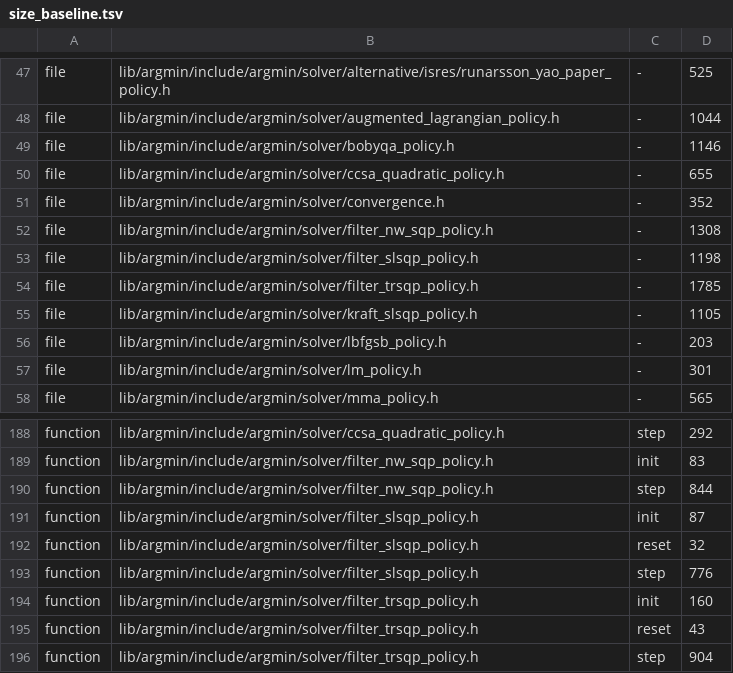
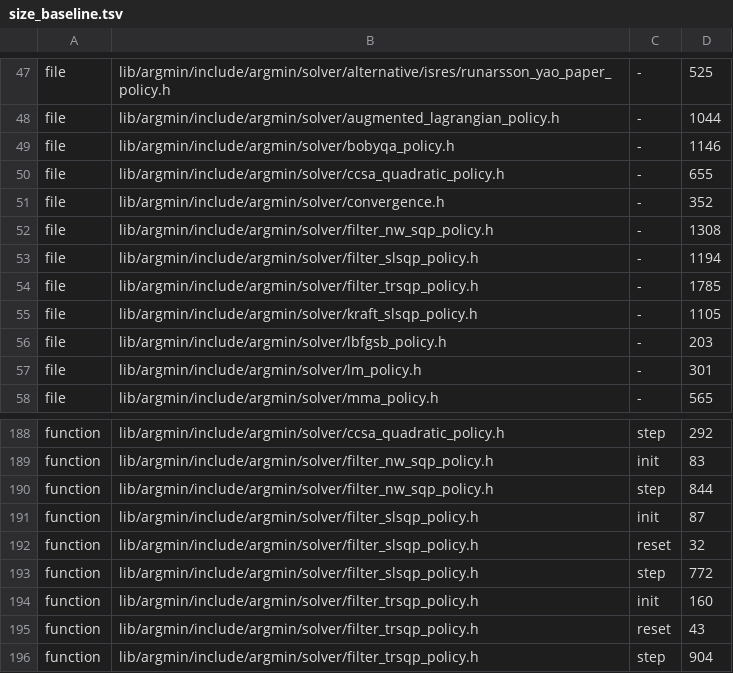
Before and after one commit to skrede/argmin, a TSV file: scripts/size_baseline.tsv, drawn as a sheet; only a part is shown, gaps mark what is left out.

```diff
--- a/scripts/size_baseline.tsv
+++ b/scripts/size_baseline.tsv
@@ -52,3 +52,3 @@ file	lib/argmin/include/argmin/solver/convergence.h	-	352
 file	lib/argmin/include/argmin/solver/filter_nw_sqp_policy.h	-	1308
-file	lib/argmin/include/argmin/solver/filter_slsqp_policy.h	-	1198
+file	lib/argmin/include/argmin/solver/filter_slsqp_policy.h	-	1194
 file	lib/argmin/include/argmin/solver/filter_trsqp_policy.h	-	1785
@@ -192,3 +192,3 @@ function	lib/argmin/include/argmin/solver/filter_slsqp_policy.h	init	87
 function	lib/argmin/include/argmin/solver/filter_slsqp_policy.h	reset	32
-function	lib/argmin/include/argmin/solver/filter_slsqp_policy.h	step	776
+function	lib/argmin/include/argmin/solver/filter_slsqp_policy.h	step	772
 function	lib/argmin/include/argmin/solver/filter_trsqp_policy.h	init	160
```
Also changed, not shown: 20 other files.
